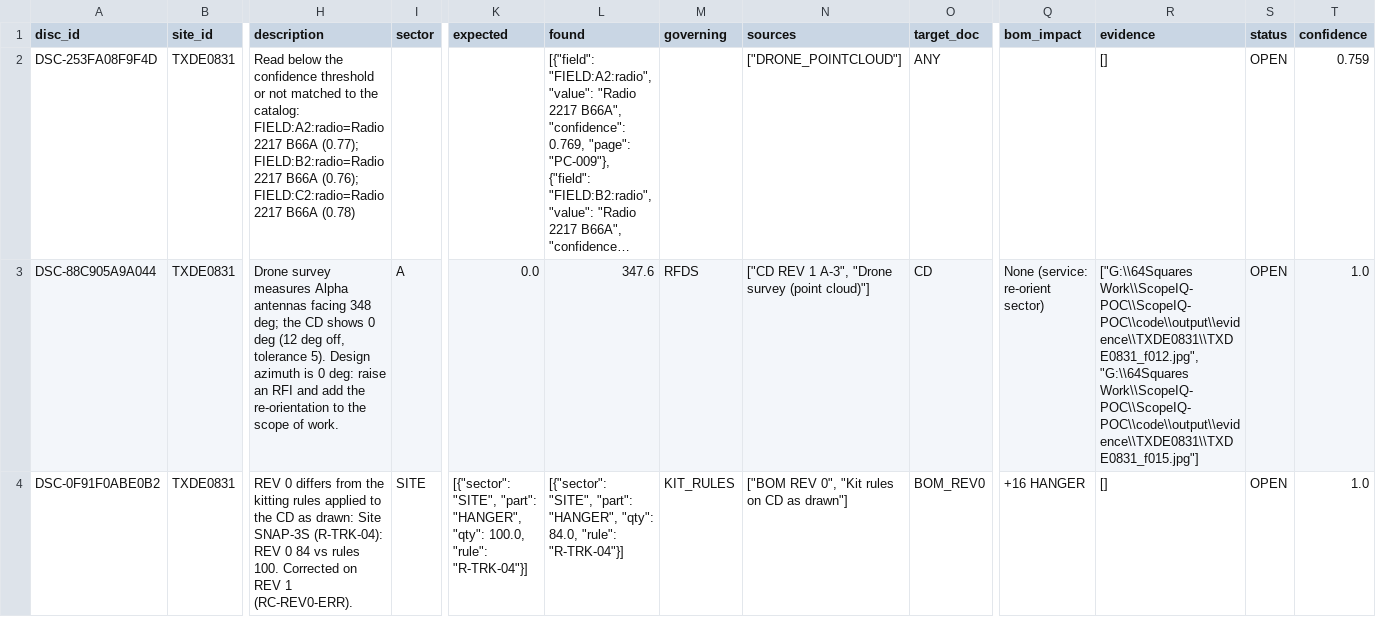
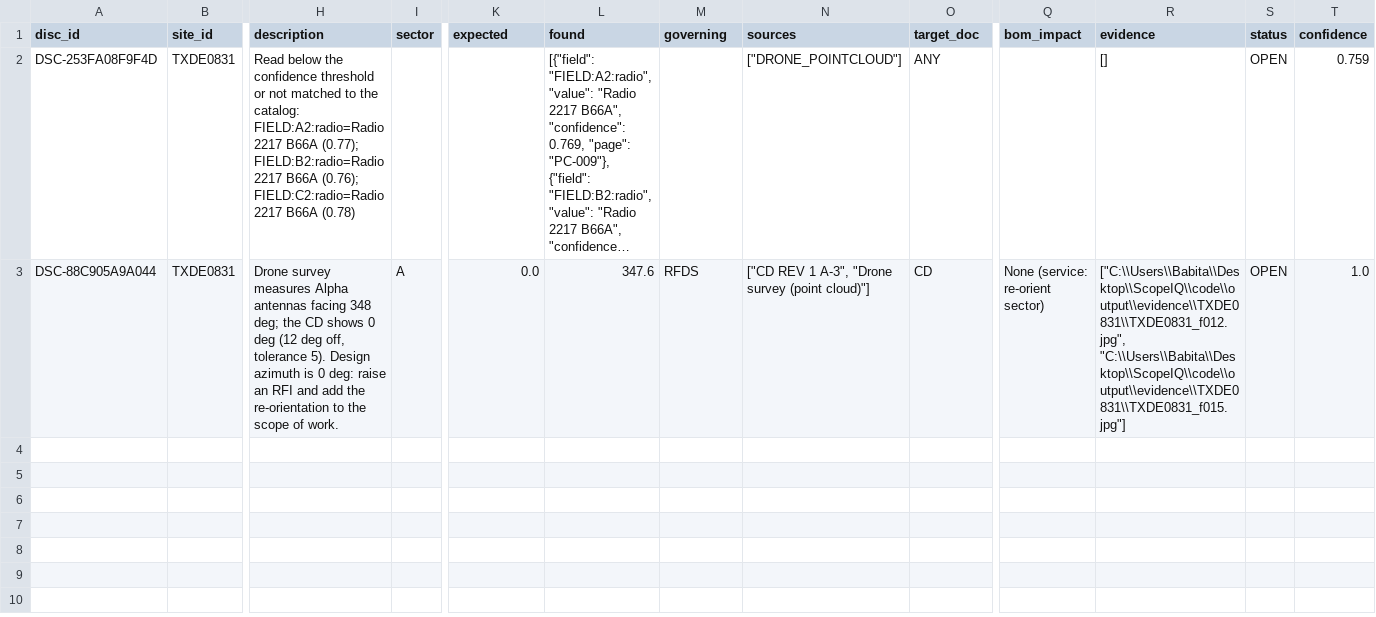
Before and after one commit to 64SquaresApexLLP/ScopeIQ, a CSV file: code/output/sites/TXDE0831/redlines/TXDE0831_discrepancies.csv, drawn as a sheet; only a part is shown, gaps mark what is left out; long unchanged cells end in …; rows hold the shown columns only; the diff names each change by its address in the sheet, - before the commit and + after, or states it on an @@ line.

```diff
--- a/code/output/sites/TXDE0831/redlines/TXDE0831_discrepancies.csv
+++ b/code/output/sites/TXDE0831/redlines/TXDE0831_discrepancies.csv
-R3 (evidence): ["G:\\64Squares Work\\ScopeIQ-POC\\ScopeIQ-POC\\code\\output\\evidence\\TXDE0831\\TXDE0831_f012.jpg", "G:\\64Squares Work\\ScopeIQ-POC\\ScopeIQ-POC\\code\\output\\evidence\\TXDE0831\\TXDE0831_f015.jpg"]
+R3 (evidence): ["C:\\Users\\Babita\\Desktop\\ScopeIQ\\code\\output\\evidence\\TXDE0831\\TXDE0831_f012.jpg", "C:\\Users\\Babita\\Desktop\\ScopeIQ\\code\\output\\evidence\\TXDE0831\\TXDE0831_f015.jpg"]
-row 4: DSC-0F91F0ABE0B2 | TXDE0831 | REV 0 differs from the kitting rules applied to the CD as drawn: Site SNAP-3S (R-TRK-04): REV 0 84 vs rules 100. Corrected on REV 1 (RC-REV0-ERR). | SITE | [{"sector": "SITE", "part": "HANGER", "qty": 100.0, "rule": "R-TRK-04"}] | [{"sector": "SITE", "part": "HANGER", "qty": 84.0, "rule": "R-TRK-04"}] | KIT_RULES | ["BOM REV 0", "Kit rules on CD as drawn"] | BOM_REV0 | +16 HANGER | [] | OPEN | 1.0
```
Also changed, not shown: code/output/sites/TXFW2217/redlines/TXFW2217_discrepancies.csv, code/output/sites/TXIR1340/redlines/TXIR1340_discrepancies.csv, 48 other files.
